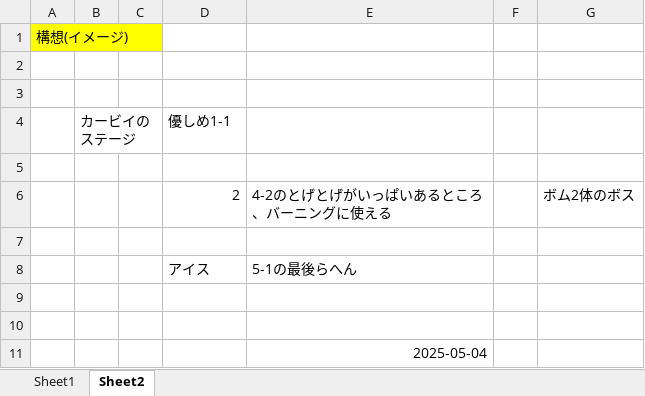
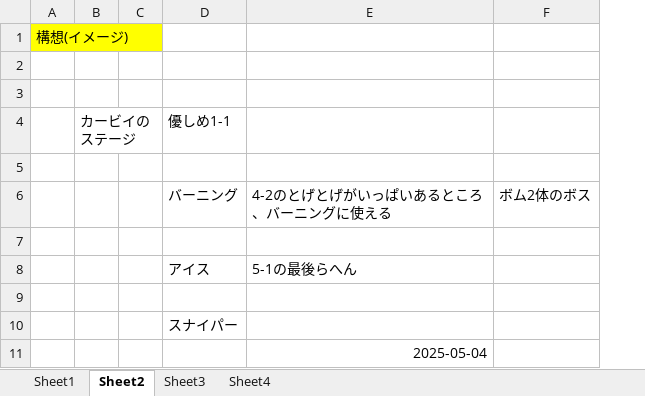
Before and after one commit to hir4rin/2025_winter, an Excel workbook: 冬休みコスト表.xlsx, sheet Sheet2, drawn as a sheet; values as stored, in another font and other column widths than the file's, no borders; the diff names each change by its address in the sheet, - before the commit and + after, or states it on an @@ line.

```diff
--- a/冬休みコスト表.xlsx (sheet Sheet2)
+++ b/冬休みコスト表.xlsx (sheet Sheet2)
+sheet tab: Sheet3
+sheet tab: Sheet4
-column F, empty
-D6: 2
+D6: バーニング
-D10: (empty)
+D10: スナイパー
```
Also changed, not shown: 17 other files.
